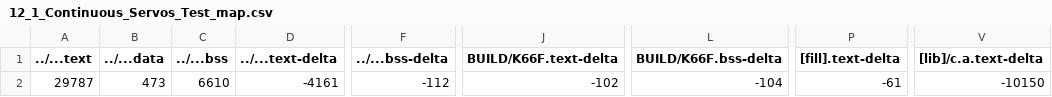
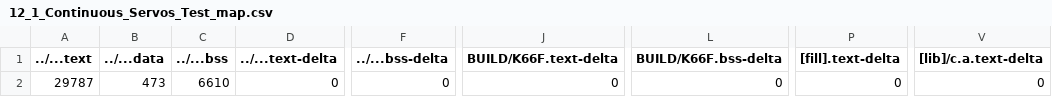
Before and after one commit to GakuSenDeSu/mbed12, a CSV file: 12_1_Continuous_Servos_Test/BUILD/K66F/GCC_ARM/12_1_Continuous_Servos_Test_map.csv, drawn as a sheet; only a part is shown, gaps mark what is left out; the diff names each change by its address in the sheet, - before the commit and + after, or states it on an @@ line.

```diff
--- a/12_1_Continuous_Servos_Test/BUILD/K66F/GCC_ARM/12_1_Continuous_Servos_Test_map.csv
+++ b/12_1_Continuous_Servos_Test/BUILD/K66F/GCC_ARM/12_1_Continuous_Servos_Test_map.csv
-D2 (../...text-delta): -4161
+D2 (../...text-delta): 0
-F2 (../...bss-delta): -112
+F2 (../...bss-delta): 0
-J2 (BUILD/K66F.text-delta): -102
+J2 (BUILD/K66F.text-delta): 0
-L2 (BUILD/K66F.bss-delta): -104
+L2 (BUILD/K66F.bss-delta): 0
-P2 ([fill].text-delta): -61
+P2 ([fill].text-delta): 0
-V2 ([lib]/c.a.text-delta): -10150
+V2 ([lib]/c.a.text-delta): 0
```
Also changed, not shown: 12_5_Continuous_Servos_Table/BUILD/K66F/GCC_ARM/12_5_Continuous_Servos_Table_map.csv, 12_6_use_servo_table/BUILD/K66F/GCC_ARM/12_6_use_servo_table_map.csv, 23 other files.
